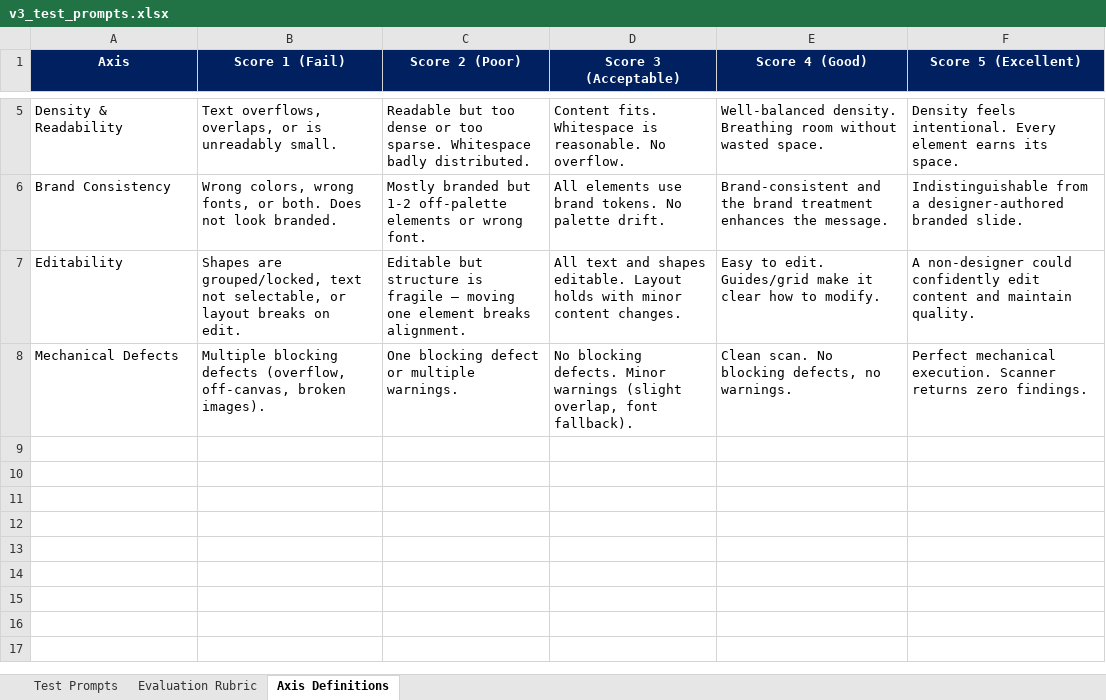
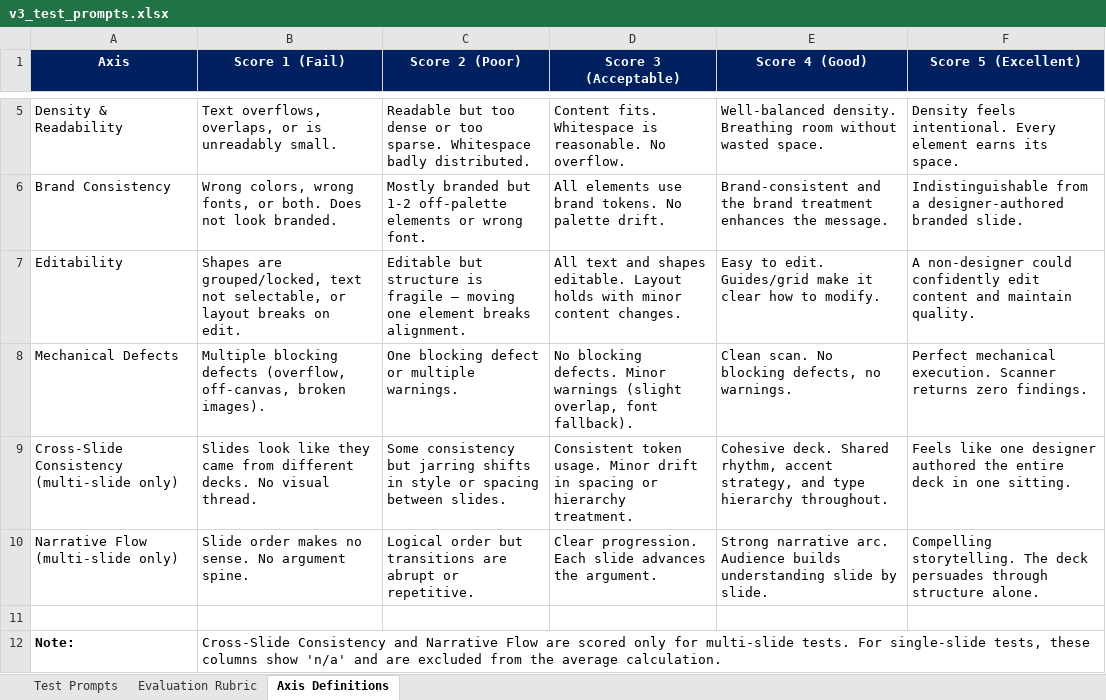
Before and after one commit to srinidhi621/ppt-gen, an Excel workbook: assets/benchmarks/v3_test_prompts.xlsx, sheet Axis Definitions, drawn as a sheet; only a part is shown, gaps mark what is left out; values as stored, in another font and other column widths than the file's, no borders; the diff names each change by its address in the sheet, - before the commit and + after, or states it on an @@ line.

```diff
--- a/assets/benchmarks/v3_test_prompts.xlsx (sheet Axis Definitions)
+++ b/assets/benchmarks/v3_test_prompts.xlsx (sheet Axis Definitions)
+row 9: Cross-Slide Consistency (multi-slide only) | Slides look like they came from different decks. No visual thread. | Some consistency but jarring shifts in style or spacing between slides. | Consistent token usage. Minor drift in spacing or hierarchy treatment. | Cohesive deck. Shared rhythm, accent strategy, and type hierarchy throughout. | Feels like one designer authored the entire deck in one sitting.
+row 10: Narrative Flow (multi-slide only) | Slide order makes no sense. No argument spine. | Logical order but transitions are abrupt or repetitive. | Clear progression. Each slide advances the argument. | Strong narrative arc. Audience builds understanding slide by slide. | Compelling storytelling. The deck persuades through structure alone.
+row 11: (empty)
+row 12: Note: | Cross-Slide Consistency and Narrative Flow are scored only for multi-slide tests. For single-slide tests, these columns show 'n/a' and are excluded from the average calculation.
```
Also changed, not shown: sheet Evaluation Rubric, sheet Test Prompts, 3 other files.
